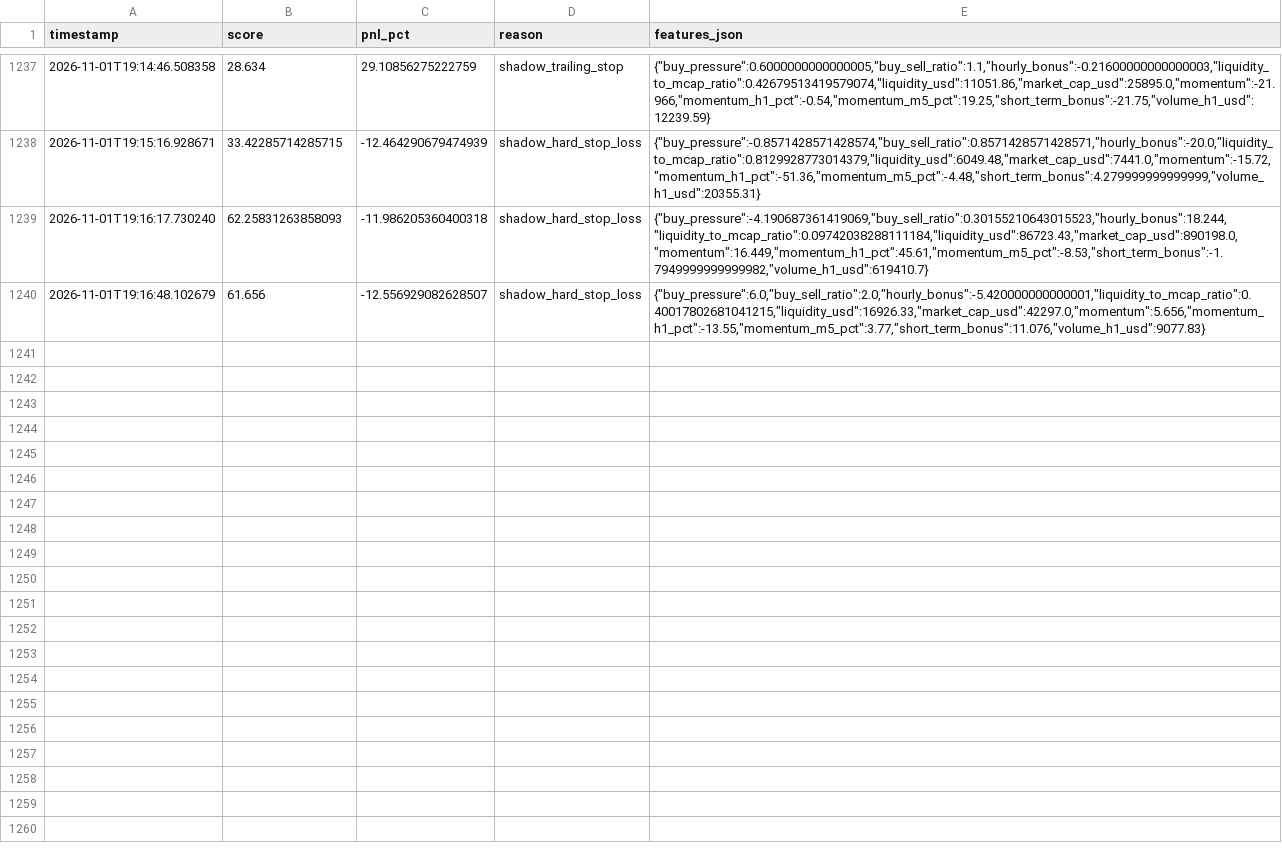
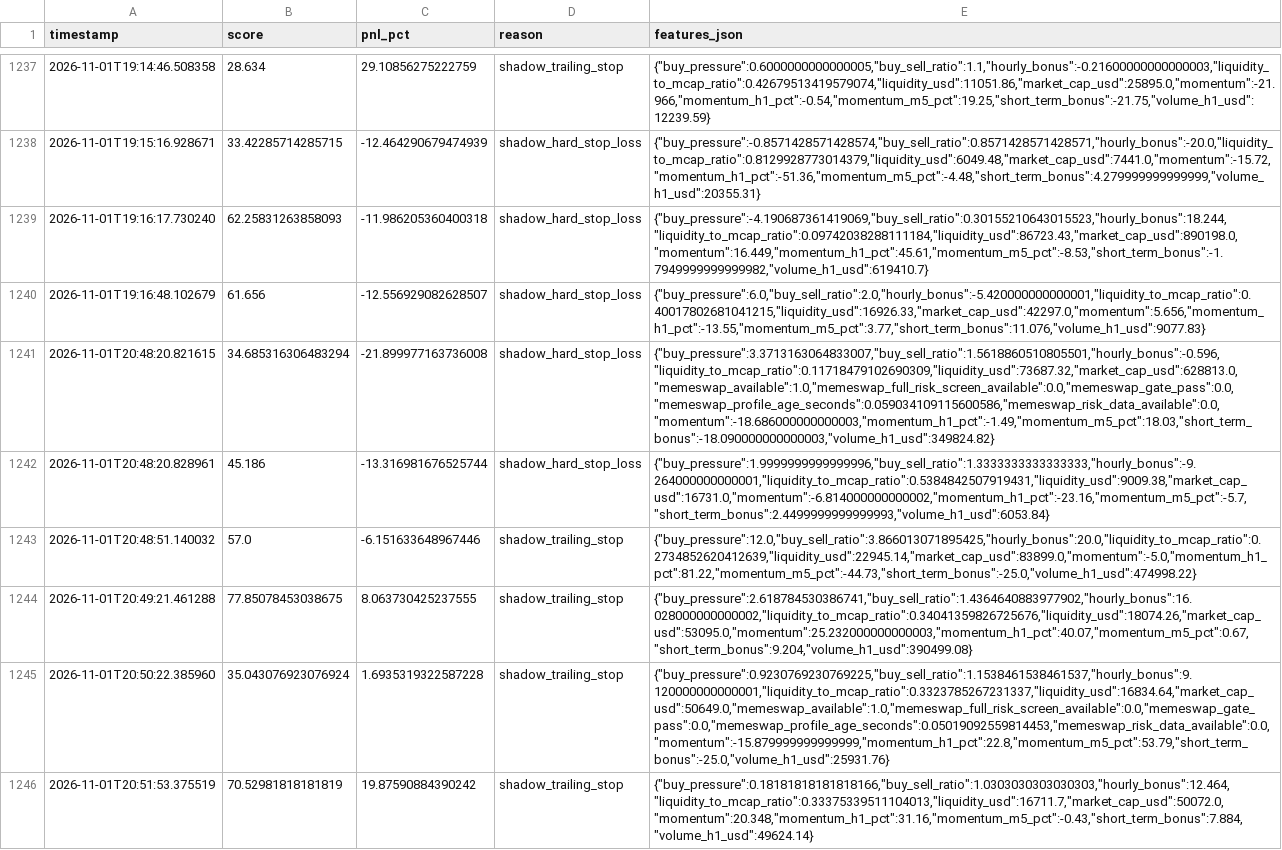
Before and after one commit to amincanani1985-web/meme-scanner-bot, a CSV file: paper_account/shadow_observations.csv, drawn as a sheet; only a part is shown, gaps mark what is left out; the diff names each change by its address in the sheet, - before the commit and + after, or states it on an @@ line.

```diff
--- a/paper_account/shadow_observations.csv
+++ b/paper_account/shadow_observations.csv
+row 1241: 2026-11-01T20:48:20.821615 | 34.685316306483294 | -21.899977163736008 | shadow_hard_stop_loss | {"buy_pressure":3.3713163064833007,"buy_sell_ratio":1.5618860510805501,"hourly_bonus":-0.596,"liquidity_to_mcap_ratio":0.11718479102690309,"liquidity_usd":73687.32,"market_cap_usd":628813.0,"memeswap_available":1.0,"memeswap_full_risk_screen_available":0.0,"memeswap_gate_pass":0.0,"memeswap_profile_age_seconds":0.059034109115600586,"memeswap_risk_data_available":0.0,"momentum":-18.686000000000003,"momentum_h1_pct":-1.49,"momentum_m5_pct":18.03,"short_term_bonus":-18.090000000000003,"volume_h1_usd":349824.82}
+row 1242: 2026-11-01T20:48:20.828961 | 45.186 | -13.316981676525744 | shadow_hard_stop_loss | {"buy_pressure":1.9999999999999996,"buy_sell_ratio":1.3333333333333333,"hourly_bonus":-9.264000000000001,"liquidity_to_mcap_ratio":0.5384842507919431,"liquidity_usd":9009.38,"market_cap_usd":16731.0,"momentum":-6.814000000000002,"momentum_h1_pct":-23.16,"momentum_m5_pct":-5.7,"short_term_bonus":2.4499999999999993,"volume_h1_usd":6053.84}
+row 1243: 2026-11-01T20:48:51.140032 | 57.0 | -6.151633648967446 | shadow_trailing_stop | {"buy_pressure":12.0,"buy_sell_ratio":3.866013071895425,"hourly_bonus":20.0,"liquidity_to_mcap_ratio":0.2734852620412639,"liquidity_usd":22945.14,"market_cap_usd":83899.0,"momentum":-5.0,"momentum_h1_pct":81.22,"momentum_m5_pct":-44.73,"short_term_bonus":-25.0,"volume_h1_usd":474998.22}
+row 1244: 2026-11-01T20:49:21.461288 | 77.85078453038675 | 8.063730425237555 | shadow_trailing_stop | {"buy_pressure":2.618784530386741,"buy_sell_ratio":1.4364640883977902,"hourly_bonus":16.028000000000002,"liquidity_to_mcap_ratio":0.34041359826725676,"liquidity_usd":18074.26,"market_cap_usd":53095.0,"momentum":25.232000000000003,"momentum_h1_pct":40.07,"momentum_m5_pct":0.67,"short_term_bonus":9.204,"volume_h1_usd":390499.08}
+row 1245: 2026-11-01T20:50:22.385960 | 35.043076923076924 | 1.6935319322587228 | shadow_trailing_stop | {"buy_pressure":0.9230769230769225,"buy_sell_ratio":1.1538461538461537,"hourly_bonus":9.120000000000001,"liquidity_to_mcap_ratio":0.3323785267231337,"liquidity_usd":16834.64,"market_cap_usd":50649.0,"memeswap_available":1.0,"memeswap_full_risk_screen_available":0.0,"memeswap_gate_pass":0.0,"memeswap_profile_age_seconds":0.05019092559814453,"memeswap_risk_data_available":0.0,"momentum":-15.879999999999999,"momentum_h1_pct":22.8,"momentum_m5_pct":53.79,"short_term_bonus":-25.0,"volume_h1_usd":25931.76}
+row 1246: 2026-11-01T20:51:53.375519 | 70.52981818181819 | 19.87590884390242 | shadow_trailing_stop | {"buy_pressure":0.18181818181818166,"buy_sell_ratio":1.0303030303030303,"hourly_bonus":12.464,"liquidity_to_mcap_ratio":0.33375339511104013,"liquidity_usd":16711.7,"market_cap_usd":50072.0,"momentum":20.348,"momentum_h1_pct":31.16,"momentum_m5_pct":-0.43,"short_term_bonus":7.884,"volume_h1_usd":49624.14}
```
Also changed, not shown: 10 other files.
